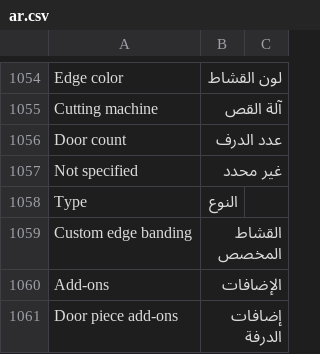
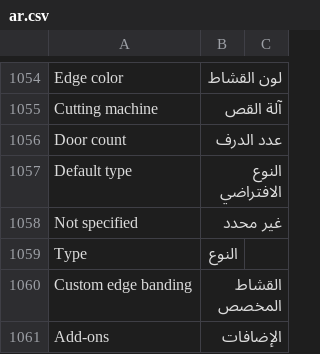
Before and after one commit to Hasan-Alhendi/almdina-erp, a CSV file: almdina_erp/translations/ar.csv, drawn as a sheet; only a part is shown, gaps mark what is left out; the shorter side is filled out with more unchanged rows.

```diff
--- a/almdina_erp/translations/ar.csv
+++ b/almdina_erp/translations/ar.csv
@@ -1058,2 +1058,3 @@ Cutting machine,آلة القص
 Door count,عدد الدرف
+Default type,النوع الافتراضي
 Not specified,غير محدد
```
Also changed, not shown: 6 other files.
